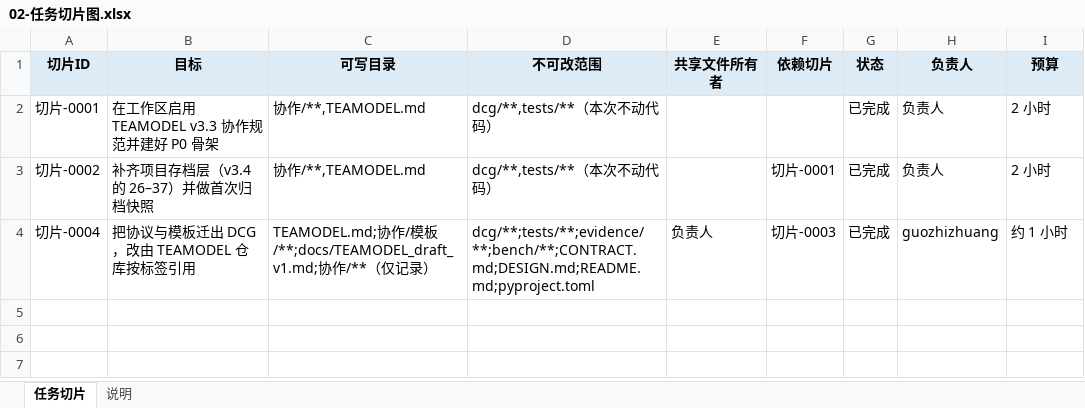
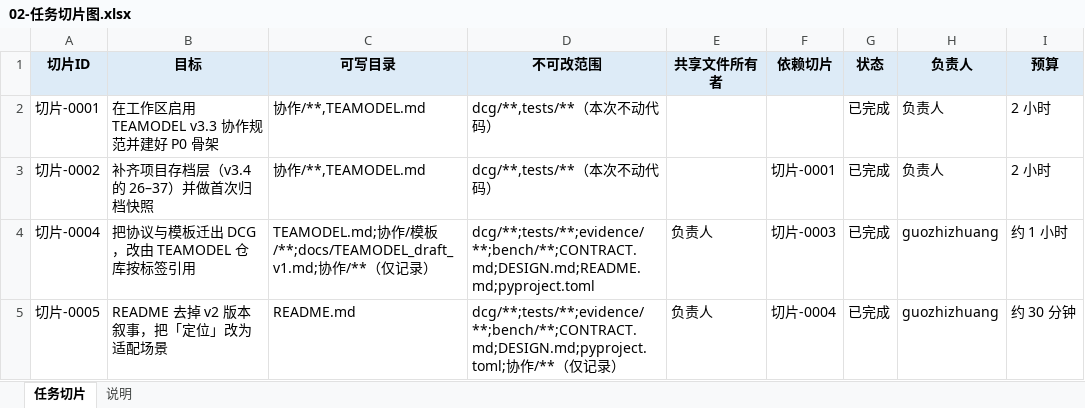
Before and after one commit to CL98K/DCG, an Excel workbook: 协作/02-任务切片图.xlsx, sheet 任务切片, drawn as a sheet; values as stored, in another font and other column widths than the file's, no borders; the diff names each change by its address in the sheet, - before the commit and + after, or states it on an @@ line.

```diff
--- a/协作/02-任务切片图.xlsx (sheet 任务切片)
+++ b/协作/02-任务切片图.xlsx (sheet 任务切片)
+row 5: 切片-0005 | README 去掉 v2 版本叙事，把「定位」改为适配场景 | README.md | dcg/**;tests/**;evidence/**;bench/**;CONTRACT.md;DESIGN.md;pyproject.toml;协作/**（仅记录） | 负责人 | 切片-0004 | 已完成 | guozhizhuang | 约 30 分钟
```
Also changed, not shown: 协作/03-任务书.xlsx, 协作/04-进度报告.xlsx, 9 other files.
